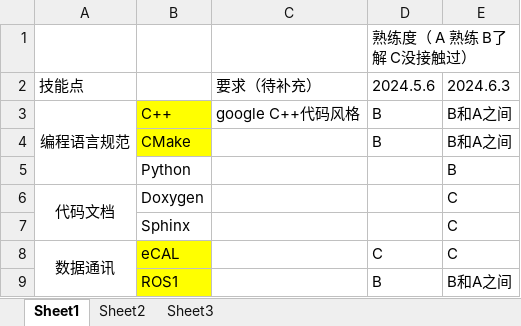
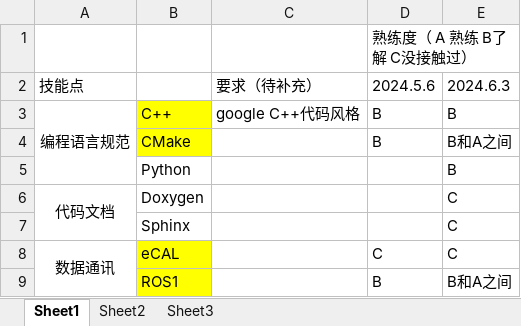
Before and after one commit to lcd-first/SLAM, an Excel workbook: 完成度日志/李成迪完成度20240603.xlsx, sheet Sheet1, drawn as a sheet; only a part is shown; values as stored, in another font and other column widths than the file's, no borders; the diff names each change by its address in the sheet, - before the commit and + after, or states it on an @@ line.

```diff
--- a/完成度日志/李成迪完成度20240603.xlsx (sheet Sheet1)
+++ b/完成度日志/李成迪完成度20240603.xlsx (sheet Sheet1)
-E3: B和A之间
+E3: B
```
Also changed, not shown: 1 other file.
